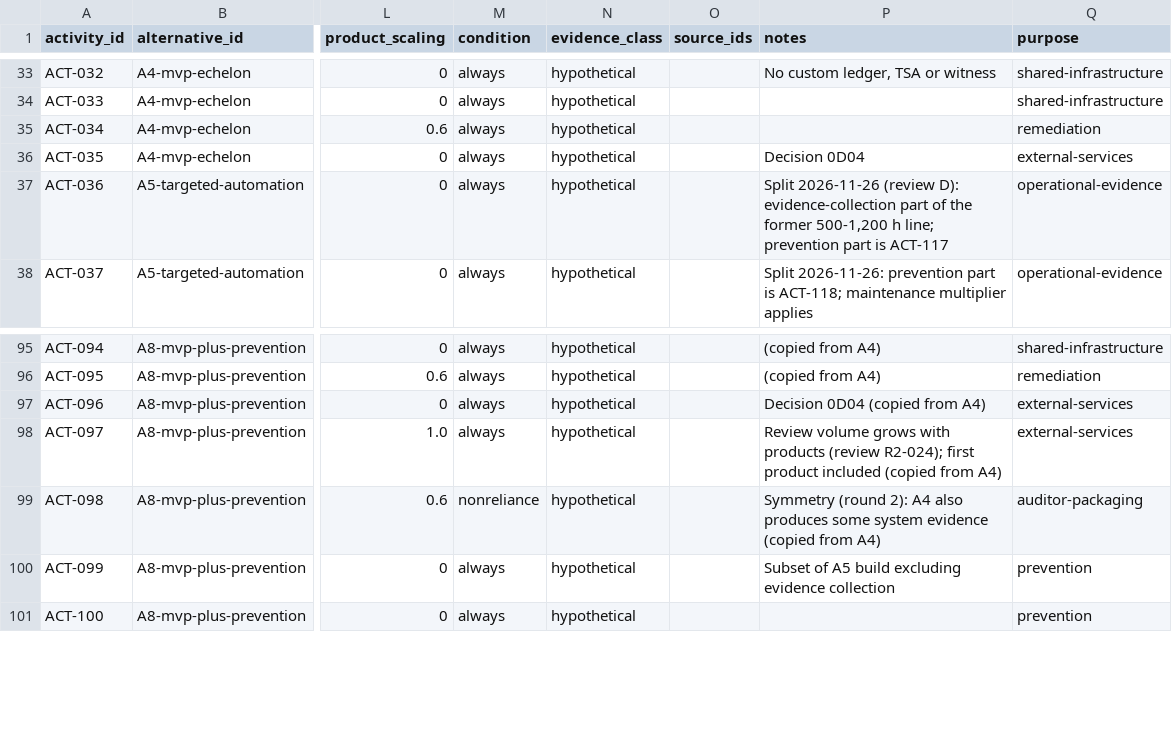
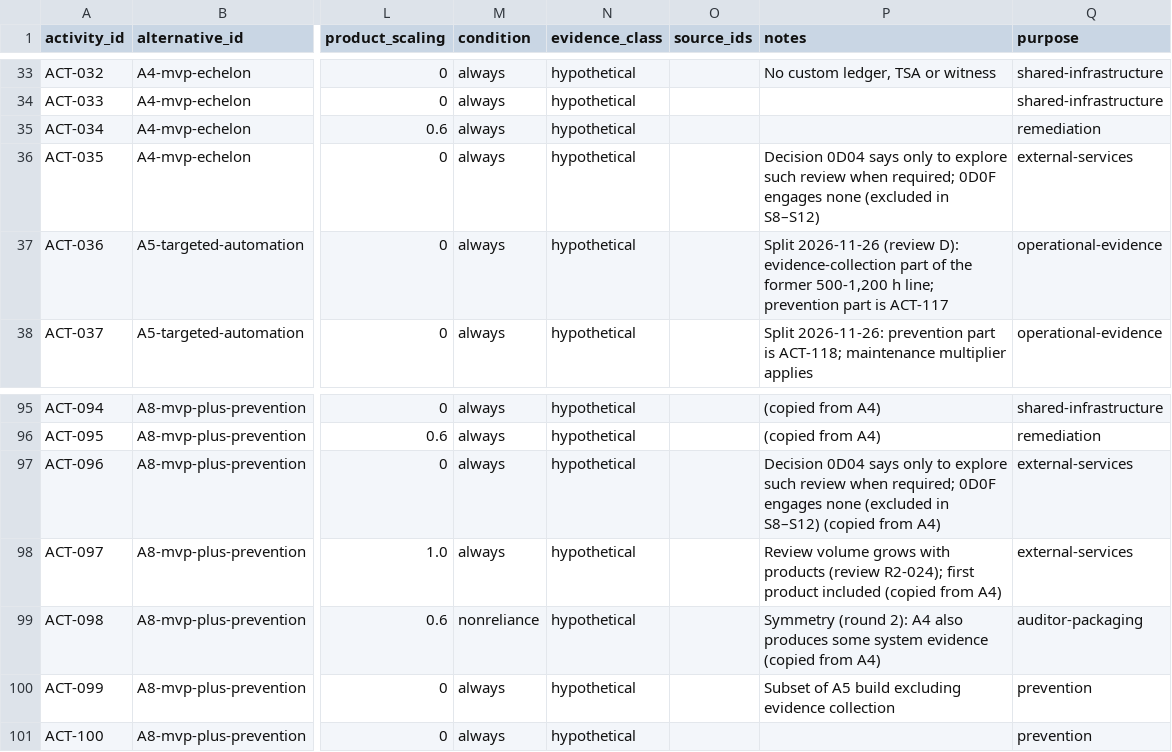
Before and after one commit to kemiller2002/echelon-assurance, a CSV file: economics/v2/activities.csv, drawn as a sheet; only a part is shown, gaps mark what is left out; the diff names each change by its address in the sheet, - before the commit and + after, or states it on an @@ line.

```diff
--- a/economics/v2/activities.csv
+++ b/economics/v2/activities.csv
-P36 (notes): Decision 0D04
+P36 (notes): Decision 0D04 says only to explore such review when required; 0D0F engages none (excluded in S8–S12)
-P97 (notes): Decision 0D04 (copied from…
+P97 (notes): Decision 0D04 says only to explore such review when required; 0D0F engages none (excluded in S8–S12) (copied from…
```
Also changed, not shown: controls/control-catalog.csv, customer-assurance/question-bank.csv, 10 other files.
